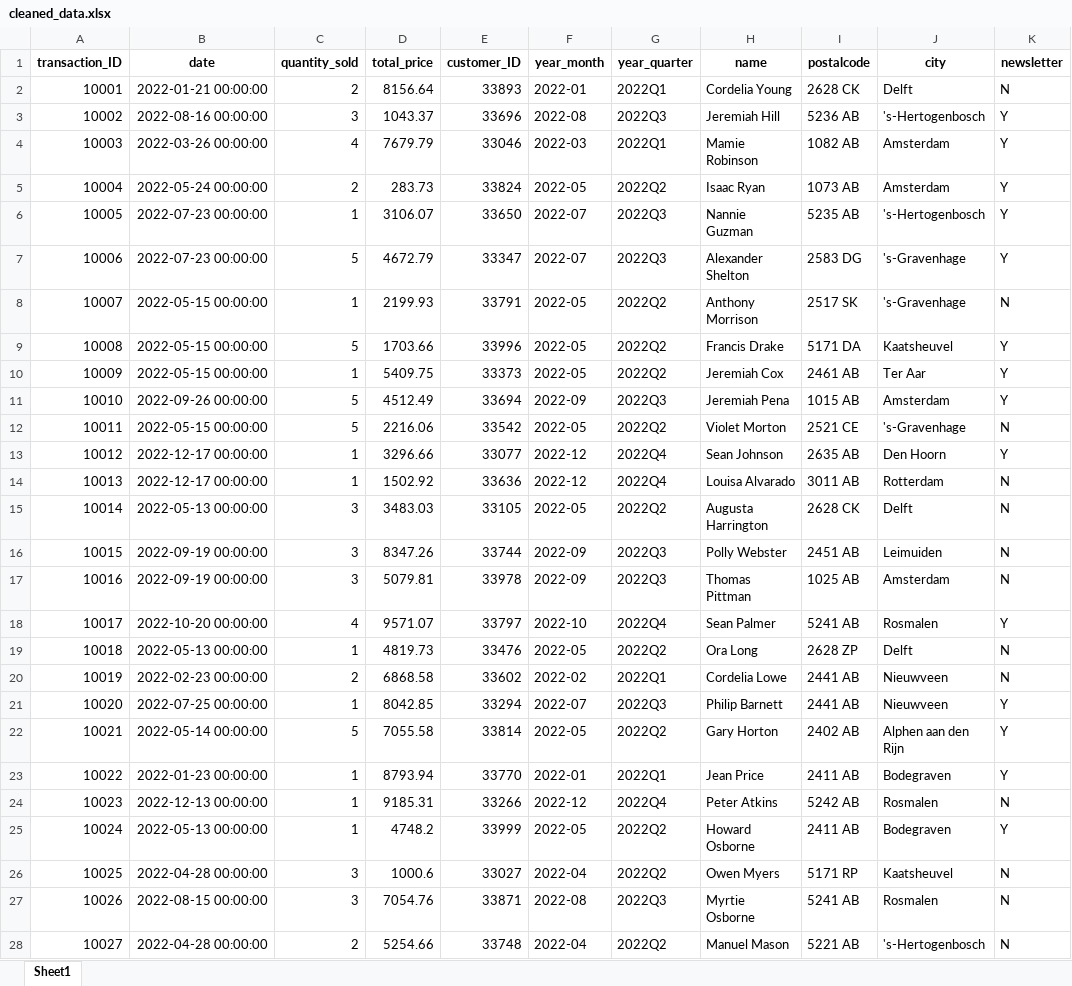
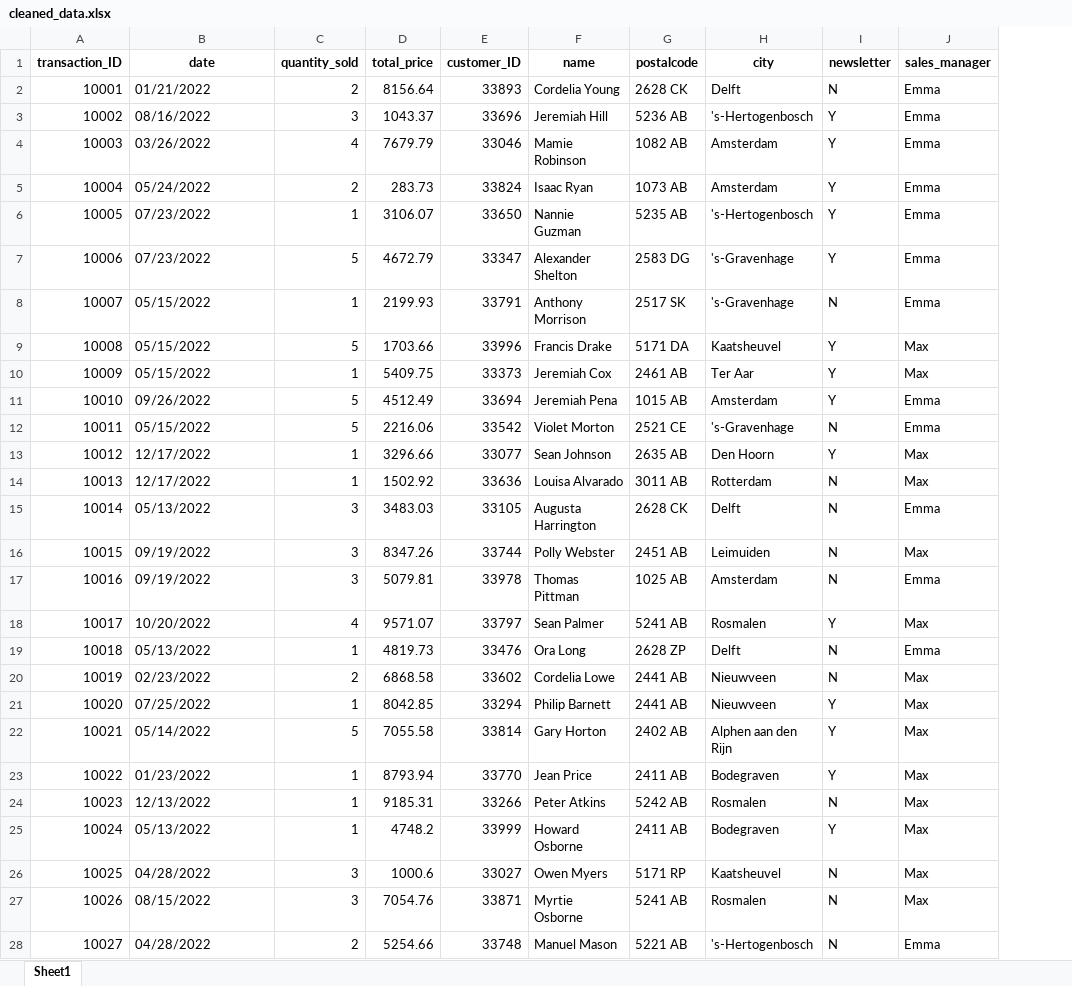
Before and after one commit to Cuaima/CaseStudyOstrica, an Excel workbook: DataVisuals_CaseStudy/data/cleaned_data.xlsx, sheet Sheet1, drawn as a sheet; only a part is shown; values as stored, in another font and other column widths than the file's, no borders; removed rows and columns are numbered as before the commit, all else as after; the diff covers the shown part only; the diff names each change by its address in the sheet, - before the commit and + after, or states it on an @@ line.

```diff
--- a/DataVisuals_CaseStudy/data/cleaned_data.xlsx (sheet Sheet1)
+++ b/DataVisuals_CaseStudy/data/cleaned_data.xlsx (sheet Sheet1)
-column F (year_month), rows 2-28: 2022-01 | 2022-08 | 2022-03 | 2022-05 | 2022-07 | 2022-07 | 2022-05 | 2022-05 | 2022-05 | 2022-09 | 2022-05 | 2022-12 | 2022-12 | 2022-05 | 2022-09 | 2022-09 | 2022-10 | 2022-05 | 2022-02 | 2022-07 | 2022-05 | 2022-01 | 2022-12 | 2022-05 | 2022-04 | 2022-08 | 2022-04
-column G (year_quarter), rows 2-28: 2022Q1 | 2022Q3 | 2022Q1 | 2022Q2 | 2022Q3 | 2022Q3 | 2022Q2 | 2022Q2 | 2022Q2 | 2022Q3 | 2022Q2 | 2022Q4 | 2022Q4 | 2022Q2 | 2022Q3 | 2022Q3 | 2022Q4 | 2022Q2 | 2022Q1 | 2022Q3 | 2022Q2 | 2022Q1 | 2022Q4 | 2022Q2 | 2022Q2 | 2022Q3 | 2022Q2
+column J (sales_manager), rows 2-28: Emma | Emma | Emma | Emma | Emma | Emma | Emma | Max | Max | Emma | Emma | Max | Max | Emma | Max | Emma | Max | Emma | Max | Max | Max | Max | Max | Max | Max | Max | Emma
-B2 (date): 2022-01-21 00:00:00
+B2 (date): 01/21/2022
-B3 (date): 2022-08-16 00:00:00
+B3 (date): 08/16/2022
-B4 (date): 2022-03-26 00:00:00
+B4 (date): 03/26/2022
-B5 (date): 2022-05-24 00:00:00
+B5 (date): 05/24/2022
-B6:B7 (date): 2022-07-23 00:00:00
+B6:B7 (date): 07/23/2022
-B8:B10 (date): 2022-05-15 00:00:00
+B8:B10 (date): 05/15/2022
-B11 (date): 2022-09-26 00:00:00
+B11 (date): 09/26/2022
-B12 (date): 2022-05-15 00:00:00
+B12 (date): 05/15/2022
-B13:B14 (date): 2022-12-17 00:00:00
+B13:B14 (date): 12/17/2022
-B15 (date): 2022-05-13 00:00:00
+B15 (date): 05/13/2022
-B16:B17 (date): 2022-09-19 00:00:00
+B16:B17 (date): 09/19/2022
-B18 (date): 2022-10-20 00:00:00
+B18 (date): 10/20/2022
-B19 (date): 2022-05-13 00:00:00
+B19 (date): 05/13/2022
-B20 (date): 2022-02-23 00:00:00
+B20 (date): 02/23/2022
-B21 (date): 2022-07-25 00:00:00
+B21 (date): 07/25/2022
-B22 (date): 2022-05-14 00:00:00
+B22 (date): 05/14/2022
-B23 (date): 2022-01-23 00:00:00
+B23 (date): 01/23/2022
-B24 (date): 2022-12-13 00:00:00
+B24 (date): 12/13/2022
-B25 (date): 2022-05-13 00:00:00
+B25 (date): 05/13/2022
-B26 (date): 2022-04-28 00:00:00
+B26 (date): 04/28/2022
-B27 (date): 2022-08-15 00:00:00
+B27 (date): 08/15/2022
-B28 (date): 2022-04-28 00:00:00
+B28 (date): 04/28/2022
```
Also changed, not shown: 473 edited cells elsewhere in this sheet, 3 other files.
